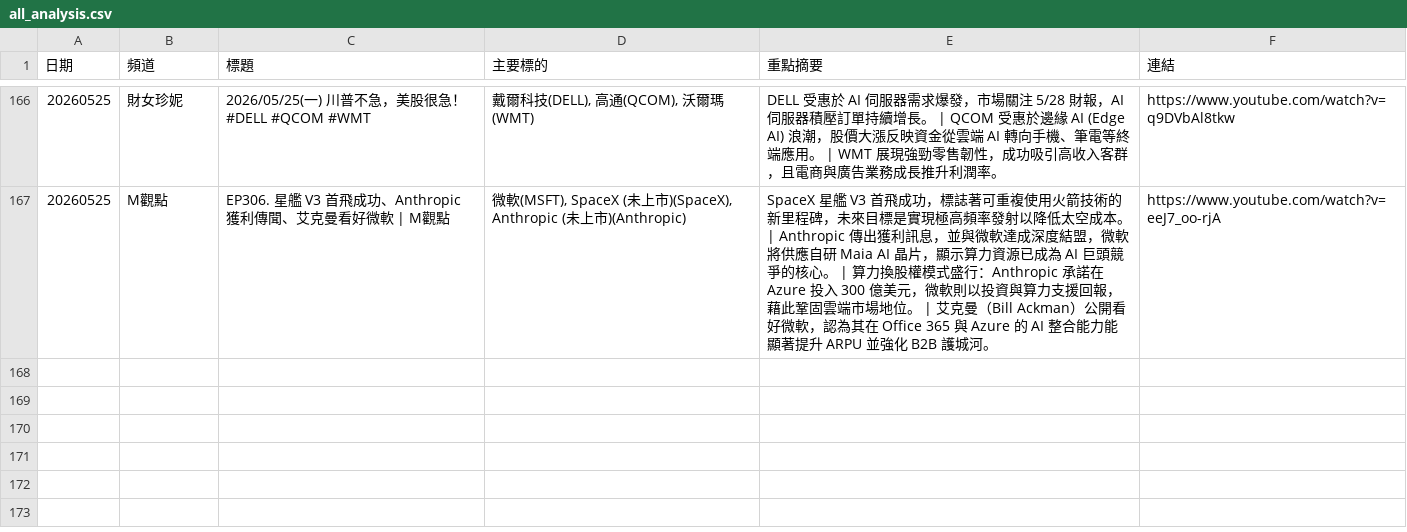
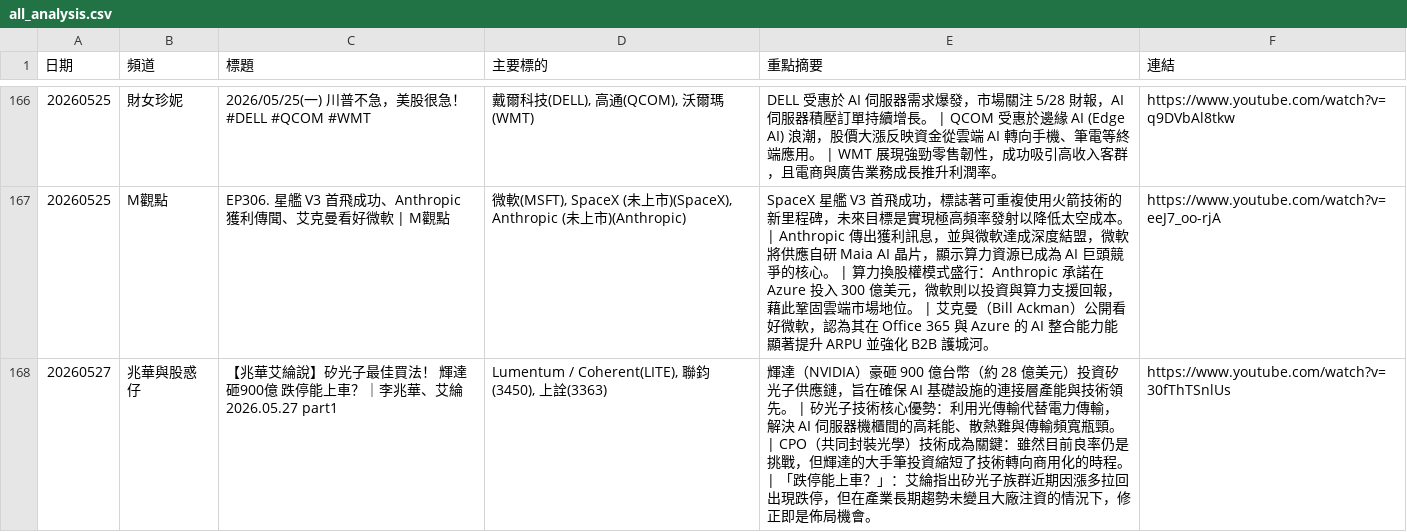
Before and after one commit to GwanlinHo/yt_podcast_analysis, a CSV file: data/all_analysis.csv, drawn as a sheet; only a part is shown, gaps mark what is left out.

```diff
--- a/data/all_analysis.csv
+++ b/data/all_analysis.csv
@@ -167 +167,2 @@
 20260525,M觀點,EP306. 星艦 V3 首飛成功、Anthropic 獲利傳聞、艾克曼看好微軟 | M觀點,"微軟(MSFT), SpaceX (未上市)(SpaceX), Anthropic (未上市)(Anthropic)",SpaceX 星艦 V3 首飛成功，標誌著可重複使用火箭技術的新里程碑，未來目標是實現極高頻率發射以降低太空成本。 | Anthropic 傳出獲利訊息，並與微軟達成深度結盟，微軟將供應自研 Maia AI 晶片，顯示算力資源已成為 AI 巨頭競爭的核心。 | 算力換股權模式盛行：Anthropic 承諾在 Azure 投入 300 億美元，微軟則以投資與算力支援回報，藉此鞏固雲端市場地位。 | 艾克曼（Bill Ackman）公開看好微軟，認為其在 Office 365 與 Azure 的 AI 整合能力能顯著提升 ARPU 並強化 B2B 護城河。,https://www.youtube.com/watch?v=eeJ7_oo-rjA
+20260527,兆華與股惑仔,【兆華艾綸說】矽光子最佳買法！ 輝達砸900億 跌停能上車？｜李兆華、艾綸 2026.05.27 part1,"Lumentum / Coherent(LITE), 聯鈞(3450), 上詮(3363)",輝達（NVIDIA）豪砸 900 億台幣（約 28 億美元）投資矽光子供應鏈，旨在確保 AI 基礎設施的連接層產能與技術領先。 | 矽光子技術核心優勢：利用光傳輸代替電力傳輸，解決 AI 伺服器機櫃間的高耗能、散熱難與傳輸頻寬瓶頸。 | CPO（共同封裝光學）技術成為關鍵：雖然目前良率仍是挑戰，但輝達的大手筆投資縮短了技術轉向商用化的時程。 | 「跌停能上車？」：艾綸指出矽光子族群近期因漲多拉回出現跌停，但在產業長期趨勢未變且大廠注資的情況下，修正即是佈局機會。,https://www.youtube.com/watch?v=30fThTSnlUs
```
Also changed, not shown: 7 other files.
